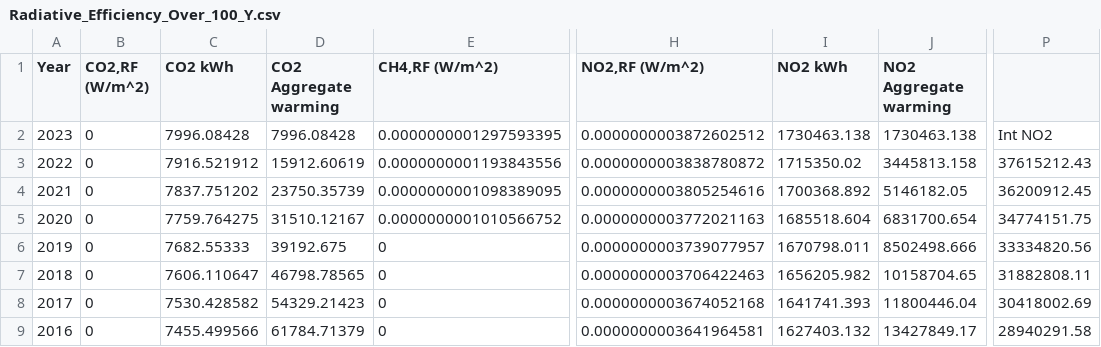
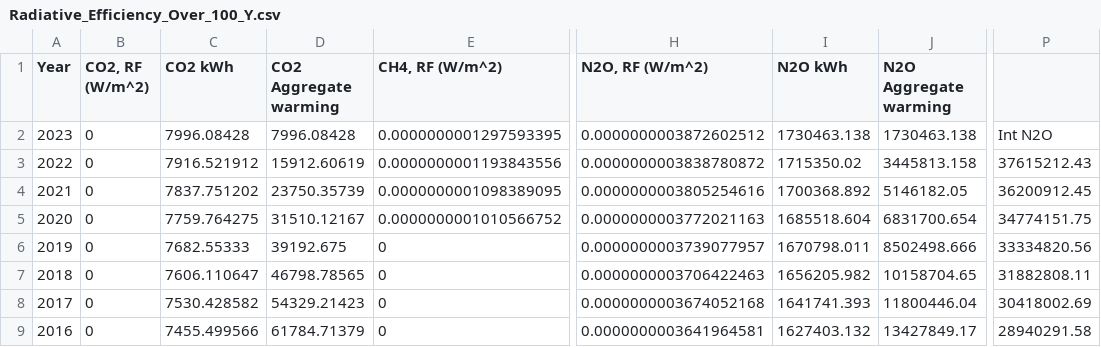
Before and after one commit to rockett-m/Climate-Market-Risk, a CSV file: resources/Radiative_Efficiency_Over_100_Y.csv, drawn as a sheet; only a part is shown, gaps mark what is left out; the diff names each change by its address in the sheet, - before the commit and + after, or states it on an @@ line.

```diff
--- a/resources/Radiative_Efficiency_Over_100_Y.csv
+++ b/resources/Radiative_Efficiency_Over_100_Y.csv
-B1: CO2‚RF (W/m^2)
+B1: CO2‚ RF (W/m^2)
-E1: CH4‚RF (W/m^2)
+E1: CH4‚ RF (W/m^2)
-H1: NO2‚RF (W/m^2)
+H1: N2O‚ RF (W/m^2)
-I1: NO2 kWh
+I1: N2O kWh
-J1: NO2 Aggregate warming
+J1: N2O Aggregate warming
-P2: Int NO2
+P2: Int N2O
```
Also changed, not shown: 1 other file.
